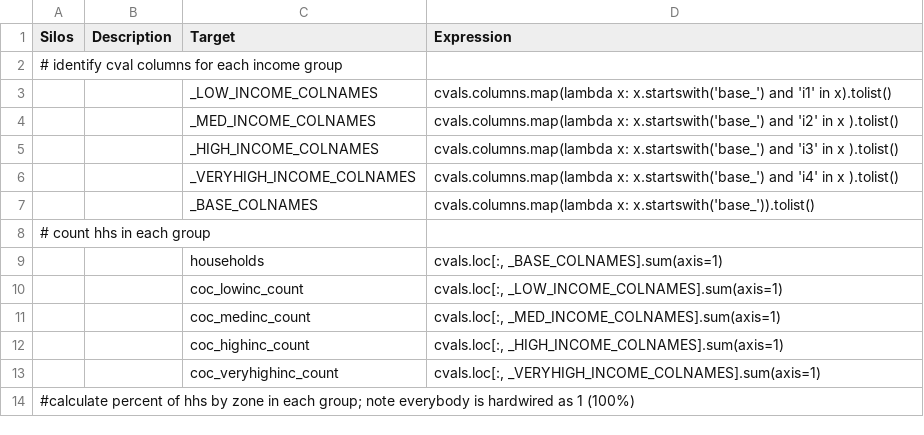
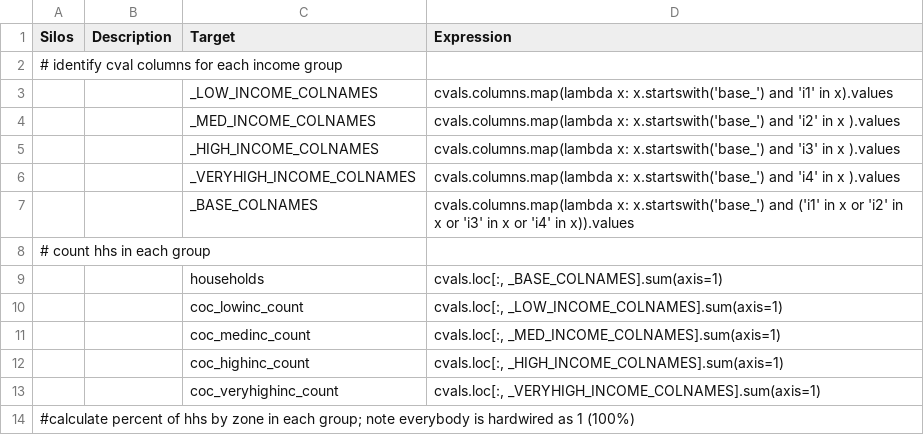
Before and after one commit to MetroModelingServices/metro_mce, a CSV file: bc_setup/configs/aggregate_demographics.csv, drawn as a sheet; only a part is shown.

```diff
--- a/bc_setup/configs/aggregate_demographics.csv
+++ b/bc_setup/configs/aggregate_demographics.csv
@@ -2,7 +2,7 @@ Silos,Description,Target,Expression
 # identify cval columns for each income group,,,
-,,_LOW_INCOME_COLNAMES,cvals.columns.map(lambda x: x.startswith('base_') and 'i1' in x).tolist()
-,,_MED_INCOME_COLNAMES,cvals.columns.map(lambda x: x.startswith('base_') and 'i2' in x ).tolist()
-,,_HIGH_INCOME_COLNAMES,cvals.columns.map(lambda x: x.startswith('base_') and 'i3' in x ).tolist()
-,,_VERYHIGH_INCOME_COLNAMES,cvals.columns.map(lambda x: x.startswith('base_') and 'i4' in x ).tolist()
-,,_BASE_COLNAMES,cvals.columns.map(lambda x: x.startswith('base_')).tolist()
+,,_LOW_INCOME_COLNAMES,cvals.columns.map(lambda x: x.startswith('base_') and 'i1' in x).values
+,,_MED_INCOME_COLNAMES,cvals.columns.map(lambda x: x.startswith('base_') and 'i2' in x ).values
+,,_HIGH_INCOME_COLNAMES,cvals.columns.map(lambda x: x.startswith('base_') and 'i3' in x ).values
+,,_VERYHIGH_INCOME_COLNAMES,cvals.columns.map(lambda x: x.startswith('base_') and 'i4' in x ).values
+,,_BASE_COLNAMES,cvals.columns.map(lambda x: x.startswith('base_') and ('i1' in x or 'i2' in x or 'i3' in x or 'i4' in x)).values
 # count hhs in each group,,,
```
Also changed, not shown: 14 other files.
